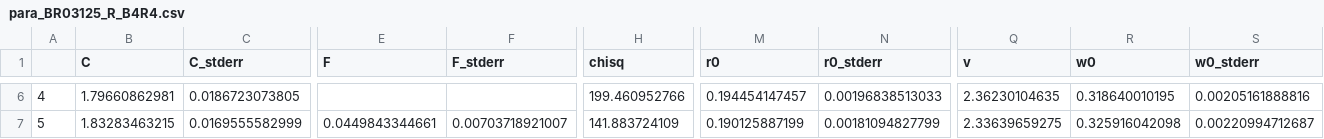
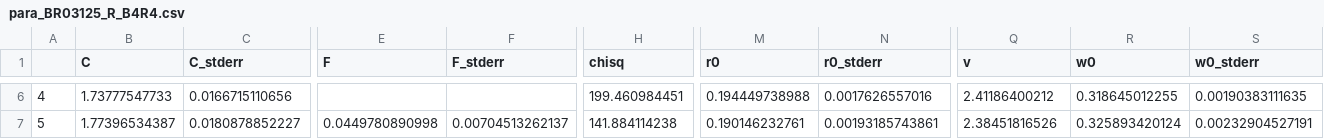
Before and after one commit to hstrey/FCS-fitting, a CSV file: data/dilutions/para_BR03125_R_B4R4.csv, drawn as a sheet; only a part is shown, gaps mark what is left out; the diff covers the shown part only; the diff names each change by its address in the sheet, - before the commit and + after, or states it on an @@ line.

```diff
--- a/data/dilutions/para_BR03125_R_B4R4.csv
+++ b/data/dilutions/para_BR03125_R_B4R4.csv
-B6 (C): 1.79660862981
+B6 (C): 1.73777547733
-C6 (C_stderr): 0.0186723073805
+C6 (C_stderr): 0.0166715110656
-H6 (chisq): 199.460952766
+H6 (chisq): 199.460984451
-M6 (r0): 0.194454147457
+M6 (r0): 0.194449738988
-N6 (r0_stderr): 0.00196838513033
+N6 (r0_stderr): 0.0017626557016
-Q6 (v): 2.36230104635
+Q6 (v): 2.41186400212
-R6 (w0): 0.318640010195
+R6 (w0): 0.318645012255
-S6 (w0_stderr): 0.00205161888816
+S6 (w0_stderr): 0.00190383111635
-B7 (C): 1.83283463215
+B7 (C): 1.77396534387
-C7 (C_stderr): 0.0169555582999
+C7 (C_stderr): 0.0180878852227
-E7 (F): 0.0449843344661
+E7 (F): 0.0449780890998
-F7 (F_stderr): 0.00703718921007
+F7 (F_stderr): 0.00704513262137
-H7 (chisq): 141.883724109
+H7 (chisq): 141.884114238
-M7 (r0): 0.190125887199
+M7 (r0): 0.190146232761
-N7 (r0_stderr): 0.00181094827799
+N7 (r0_stderr): 0.00193185743861
-Q7 (v): 2.33639659275
+Q7 (v): 2.38451816526
-R7 (w0): 0.325916042098
+R7 (w0): 0.325893420124
-S7 (w0_stderr): 0.00220994712687
+S7 (w0_stderr): 0.00232904527191
```
Also changed, not shown: 34 edited cells elsewhere in this file, data/dilutions/BR03125_R_B4R4.csv, 10 other files.
